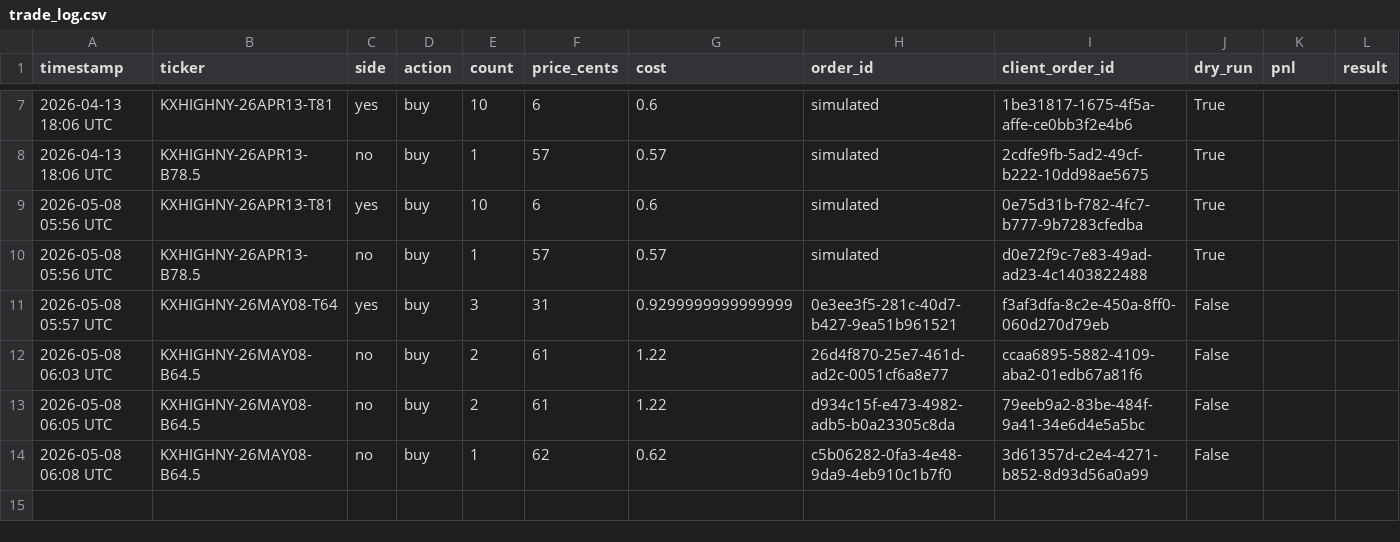
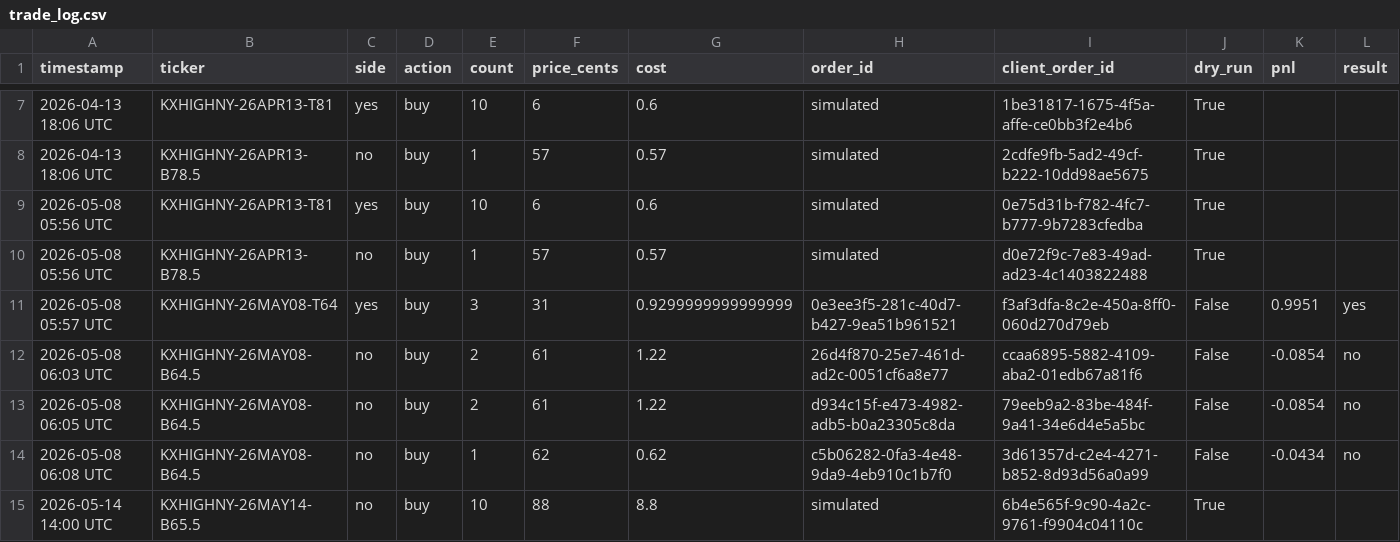
Before and after one commit to Ankhaa2006/kalshi-calibration, a CSV file: data/trade_log.csv, drawn as a sheet; only a part is shown, gaps mark what is left out.

```diff
--- a/data/trade_log.csv
+++ b/data/trade_log.csv
@@ -10,5 +10,6 @@ timestamp,ticker,side,action,count,price_cents,cost,order_id,client_order_id,dry
 2026-05-08 05:56 UTC,KXHIGHNY-26APR13-B78.5,no,buy,1,57,0.57,simulated,d0e72f9c-7e83-49ad-ad23-4c1403822488,True,,
-2026-05-08 05:57 UTC,KXHIGHNY-26MAY08-T64,yes,buy,3,31,0.9299999999999999,0e3ee3f5-281c-40d7-b427-9ea51b961521,f3af3dfa-8c2e-450a-8ff0-060d270d79eb,False,,
-2026-05-08 06:03 UTC,KXHIGHNY-26MAY08-B64.5,no,buy,2,61,1.22,26d4f870-25e7-461d-ad2c-0051cf6a8e77,ccaa6895-5882-4109-aba2-01edb67a81f6,False,,
-2026-05-08 06:05 UTC,KXHIGHNY-26MAY08-B64.5,no,buy,2,61,1.22,d934c15f-e473-4982-adb5-b0a23305c8da,79eeb9a2-83be-484f-9a41-34e6d4e5a5bc,False,,
-2026-05-08 06:08 UTC,KXHIGHNY-26MAY08-B64.5,no,buy,1,62,0.62,c5b06282-0fa3-4e48-9da9-4eb910c1b7f0,3d61357d-c2e4-4271-b852-8d93d56a0a99,False,,
+2026-05-08 05:57 UTC,KXHIGHNY-26MAY08-T64,yes,buy,3,31,0.9299999999999999,0e3ee3f5-281c-40d7-b427-9ea51b961521,f3af3dfa-8c2e-450a-8ff0-060d270d79eb,False,0.9951,yes
+2026-05-08 06:03 UTC,KXHIGHNY-26MAY08-B64.5,no,buy,2,61,1.22,26d4f870-25e7-461d-ad2c-0051cf6a8e77,ccaa6895-5882-4109-aba2-01edb67a81f6,False,-0.0854,no
+2026-05-08 06:05 UTC,KXHIGHNY-26MAY08-B64.5,no,buy,2,61,1.22,d934c15f-e473-4982-adb5-b0a23305c8da,79eeb9a2-83be-484f-9a41-34e6d4e5a5bc,False,-0.0854,no
+2026-05-08 06:08 UTC,KXHIGHNY-26MAY08-B64.5,no,buy,1,62,0.62,c5b06282-0fa3-4e48-9da9-4eb910c1b7f0,3d61357d-c2e4-4271-b852-8d93d56a0a99,False,-0.0434,no
+2026-05-14 14:00 UTC,KXHIGHNY-26MAY14-B65.5,no,buy,10,88,8.8,simulated,6b4e565f-9c90-4a2c-9761-f9904c04110c,True,,
```
Also changed, not shown: data/daily_observations.csv, 6 other files.
